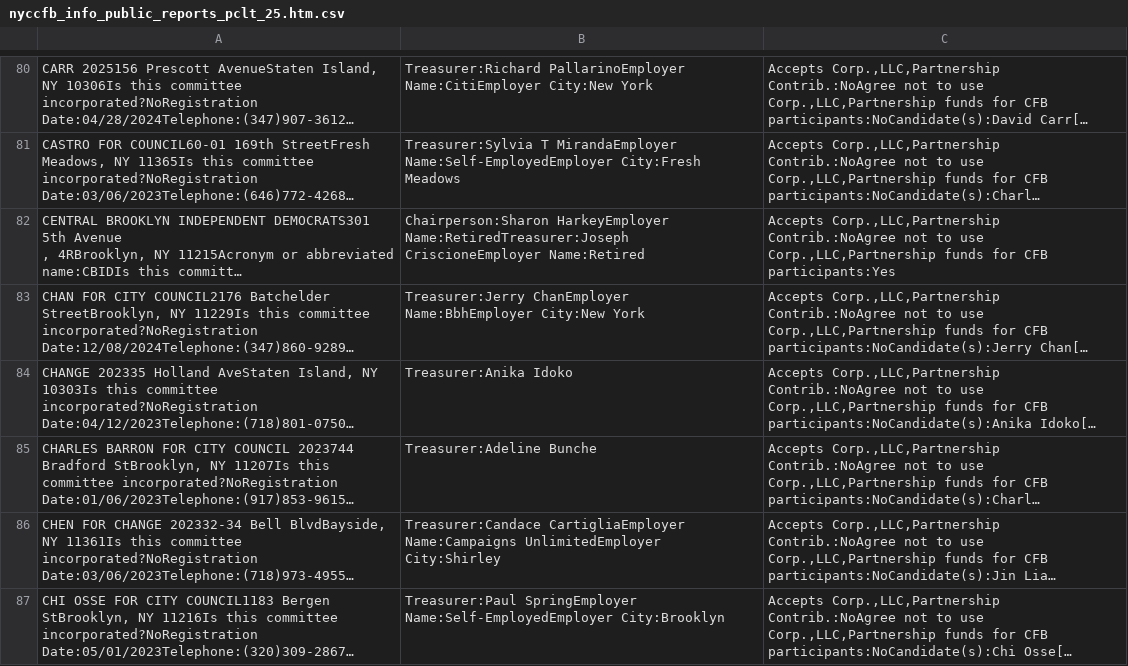
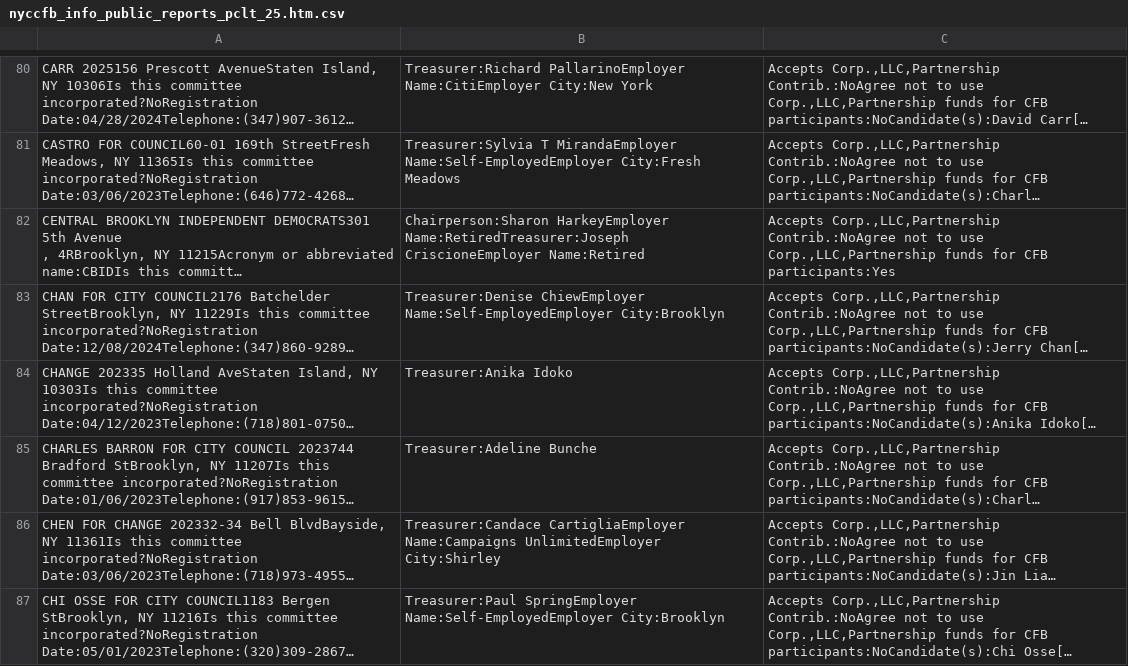
Before and after one commit to fedex1/campaign-tracker, a CSV file: nyccfb_info_public_reports_pclt_25.htm.csv, drawn as a sheet; only a part is shown, gaps mark what is left out; long unchanged cells end in …; the diff names each change by its address in the sheet, - before the commit and + after, or states it on an @@ line.

```diff
--- a/nyccfb_info_public_reports_pclt_25.htm.csv
+++ b/nyccfb_info_public_reports_pclt_25.htm.csv
-B83: Treasurer:Jerry ChanEmployer Name:BbhEmployer City:New York
+B83: Treasurer:Denise ChiewEmployer Name:Self-EmployedEmployer City:Brooklyn
```
Also changed, not shown: committees.csv, nyccfb_info_public_reports_candidate_25.htm.csv, 1 other file.
